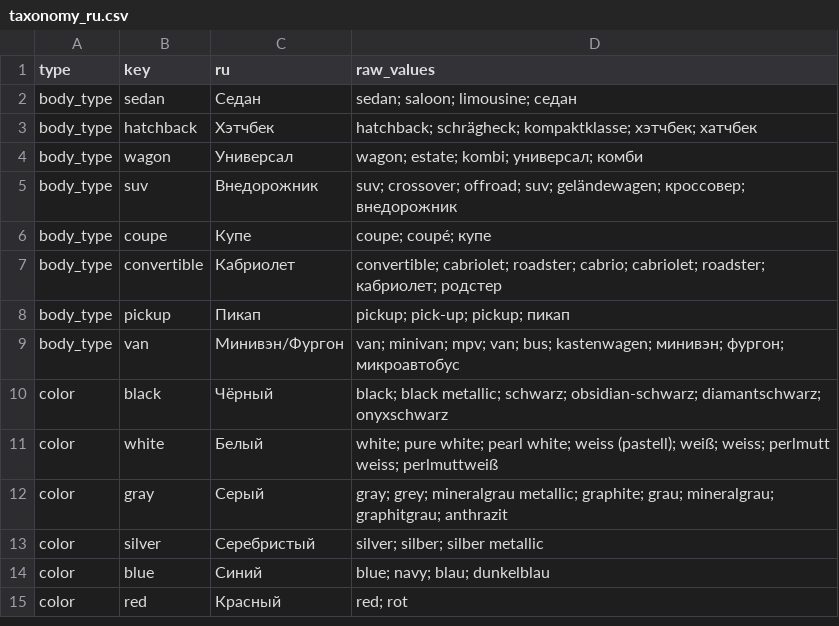
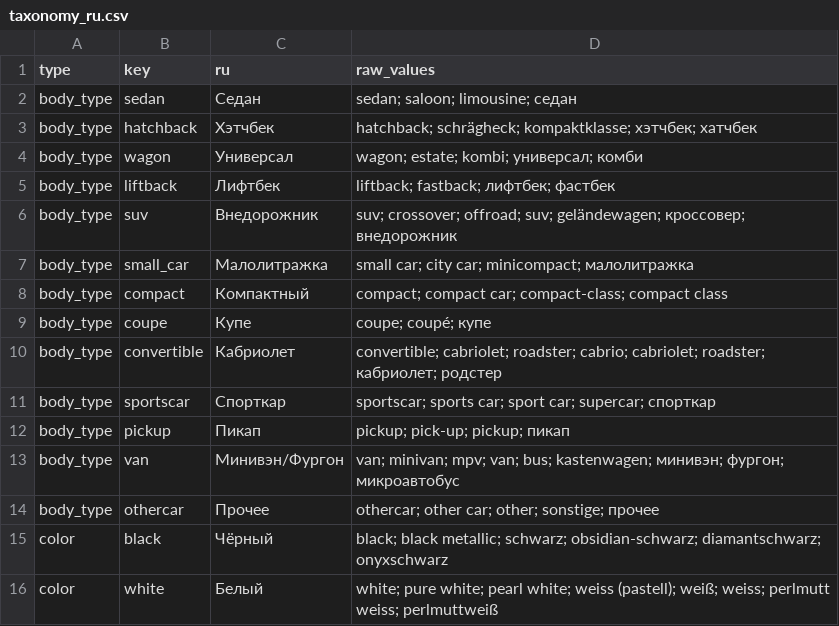
Before and after one commit to weinbergg/levelavto, a CSV file: backend/app/resources/taxonomy_ru.csv, drawn as a sheet; only a part is shown; the shorter side is filled out with more unchanged rows; the diff names each change by its address in the sheet, - before the commit and + after, or states it on an @@ line.

```diff
--- a/backend/app/resources/taxonomy_ru.csv
+++ b/backend/app/resources/taxonomy_ru.csv
+row 5: body_type | liftback | Лифтбек | liftback; fastback; лифтбек; фастбек
+row 7: body_type | small_car | Малолитражка | small car; city car; minicompact; малолитражка
+row 8: body_type | compact | Компактный | compact; compact car; compact-class; compact class
+row 11: body_type | sportscar | Спорткар | sportscar; sports car; sport car; supercar; спорткар
+row 14: body_type | othercar | Прочее | othercar; other car; other; sonstige; прочее
```
Also changed, not shown: 7 other files.
